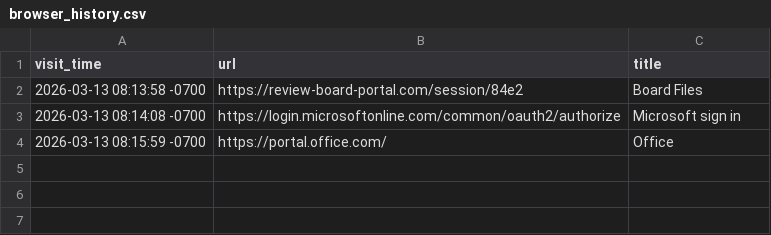
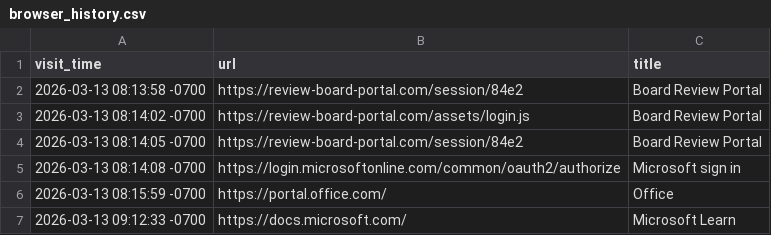
Before and after one commit to th3bluecarp/operation-abyssal-lattice, a CSV file: endpoint/windows/FIN-WS22/browser_history.csv, drawn as a sheet.

```diff
--- a/endpoint/windows/FIN-WS22/browser_history.csv
+++ b/endpoint/windows/FIN-WS22/browser_history.csv
@@ -1,4 +1,7 @@
 visit_time,url,title
-2026-03-13 08:13:58 -0700,https://review-board-portal.com/session/84e2,Board Files
+2026-03-13 08:13:58 -0700,https://review-board-portal.com/session/84e2,Board Review Portal
+2026-03-13 08:14:02 -0700,https://review-board-portal.com/assets/login.js,Board Review Portal
+2026-03-13 08:14:05 -0700,https://review-board-portal.com/session/84e2,Board Review Portal
 2026-03-13 08:14:08 -0700,https://login.microsoftonline.com/common/oauth2/authorize,Microsoft sign in
 2026-03-13 08:15:59 -0700,https://portal.office.com/,Office
+2026-03-13 09:12:33 -0700,https://docs.microsoft.com/,Microsoft Learn
```
Also changed, not shown: artifacts/browser_history_FIN-WS22.csv, network/netflow/flows.csv, 24 other files.
